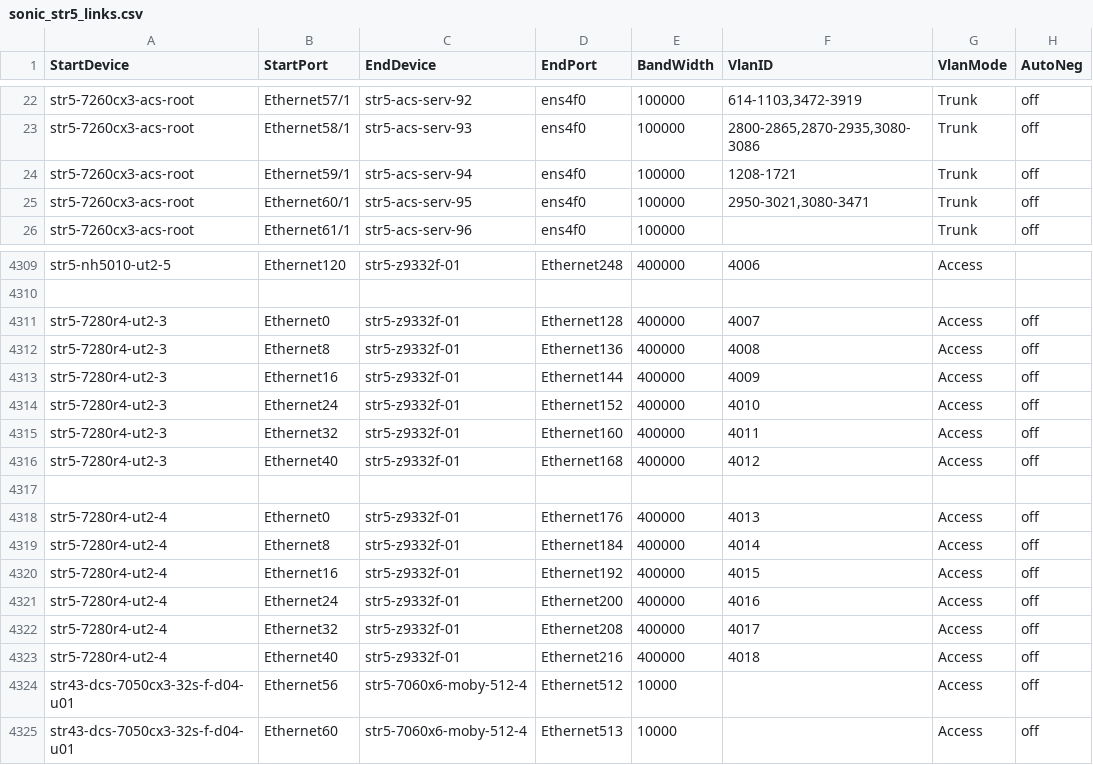
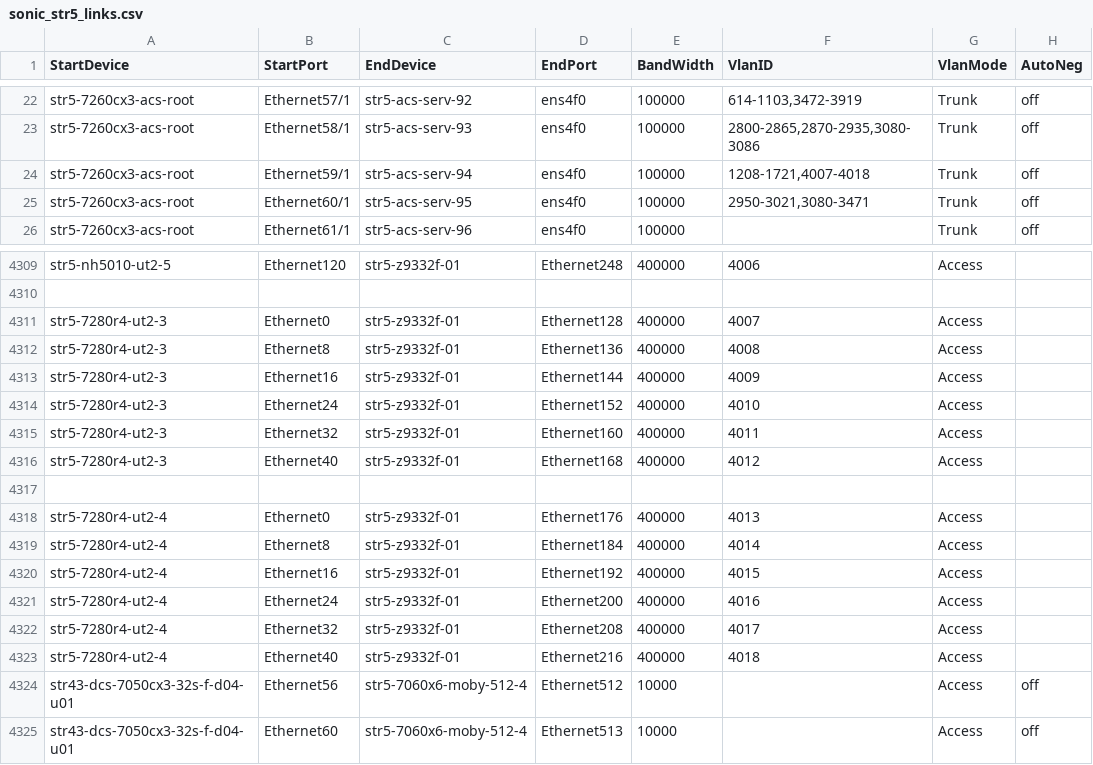
Before and after one commit to sonic-net/sonic-mgmt, a CSV file: ansible/files/sonic_str5_links.csv, drawn as a sheet; only a part is shown, gaps mark what is left out.

```diff
--- a/ansible/files/sonic_str5_links.csv
+++ b/ansible/files/sonic_str5_links.csv
@@ -23,3 +23,3 @@ str5-7260cx3-acs-root,Ethernet57/1,str5-acs-serv-92,ens4f0,100000,"614-1103,3472
 str5-7260cx3-acs-root,Ethernet58/1,str5-acs-serv-93,ens4f0,100000,"2800-2865,2870-2935,3080-3086",Trunk,off
-str5-7260cx3-acs-root,Ethernet59/1,str5-acs-serv-94,ens4f0,100000,"1208-1721",Trunk,off
+str5-7260cx3-acs-root,Ethernet59/1,str5-acs-serv-94,ens4f0,100000,"1208-1721,4007-4018",Trunk,off
 str5-7260cx3-acs-root,Ethernet60/1,str5-acs-serv-95,ens4f0,100000,"2950-3021,3080-3471",Trunk,off
@@ -4310,15 +4310,15 @@ str5-nh5010-ut2-5,Ethernet120,str5-z9332f-01,Ethernet248,400000,4006,Access,
 
-str5-7280r4-ut2-3,Ethernet0,str5-z9332f-01,Ethernet128,400000,4007,Access,off
-str5-7280r4-ut2-3,Ethernet8,str5-z9332f-01,Ethernet136,400000,4008,Access,off
-str5-7280r4-ut2-3,Ethernet16,str5-z9332f-01,Ethernet144,400000,4009,Access,off
-str5-7280r4-ut2-3,Ethernet24,str5-z9332f-01,Ethernet152,400000,4010,Access,off
-str5-7280r4-ut2-3,Ethernet32,str5-z9332f-01,Ethernet160,400000,4011,Access,off
-str5-7280r4-ut2-3,Ethernet40,str5-z9332f-01,Ethernet168,400000,4012,Access,off
+str5-7280r4-ut2-3,Ethernet0,str5-z9332f-01,Ethernet128,400000,4007,Access,
+str5-7280r4-ut2-3,Ethernet8,str5-z9332f-01,Ethernet136,400000,4008,Access,
+str5-7280r4-ut2-3,Ethernet16,str5-z9332f-01,Ethernet144,400000,4009,Access,
+str5-7280r4-ut2-3,Ethernet24,str5-z9332f-01,Ethernet152,400000,4010,Access,
+str5-7280r4-ut2-3,Ethernet32,str5-z9332f-01,Ethernet160,400000,4011,Access,
+str5-7280r4-ut2-3,Ethernet40,str5-z9332f-01,Ethernet168,400000,4012,Access,
 
-str5-7280r4-ut2-4,Ethernet0,str5-z9332f-01,Ethernet176,400000,4013,Access,off
-str5-7280r4-ut2-4,Ethernet8,str5-z9332f-01,Ethernet184,400000,4014,Access,off
-str5-7280r4-ut2-4,Ethernet16,str5-z9332f-01,Ethernet192,400000,4015,Access,off
-str5-7280r4-ut2-4,Ethernet24,str5-z9332f-01,Ethernet200,400000,4016,Access,off
-str5-7280r4-ut2-4,Ethernet32,str5-z9332f-01,Ethernet208,400000,4017,Access,off
-str5-7280r4-ut2-4,Ethernet40,str5-z9332f-01,Ethernet216,400000,4018,Access,off
+str5-7280r4-ut2-4,Ethernet0,str5-z9332f-01,Ethernet176,400000,4013,Access,
+str5-7280r4-ut2-4,Ethernet8,str5-z9332f-01,Ethernet184,400000,4014,Access,
+str5-7280r4-ut2-4,Ethernet16,str5-z9332f-01,Ethernet192,400000,4015,Access,
+str5-7280r4-ut2-4,Ethernet24,str5-z9332f-01,Ethernet200,400000,4016,Access,
+str5-7280r4-ut2-4,Ethernet32,str5-z9332f-01,Ethernet208,400000,4017,Access,
+str5-7280r4-ut2-4,Ethernet40,str5-z9332f-01,Ethernet216,400000,4018,Access,
 str43-dcs-7050cx3-32s-f-d04-u01,Ethernet56,str5-7060x6-moby-512-4,Ethernet512,10000,,Access,off
```
Also changed, not shown: ansible/files/sonic_str3_links.csv, 5 other files.
